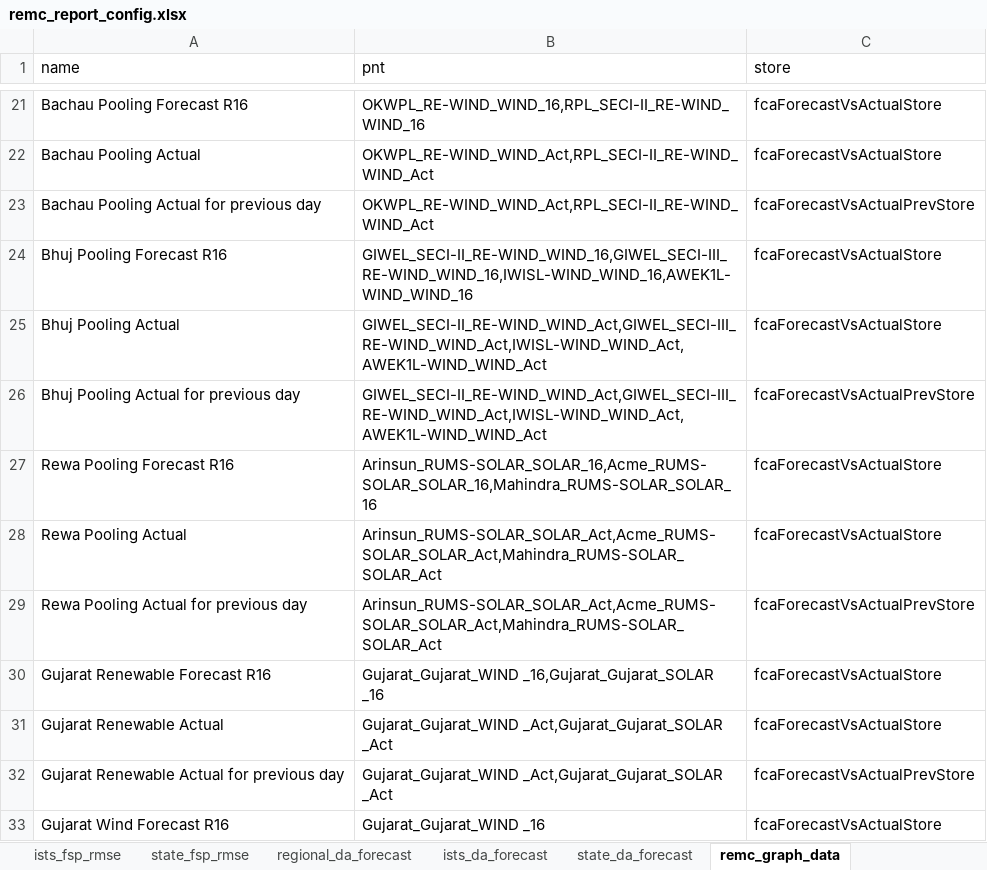
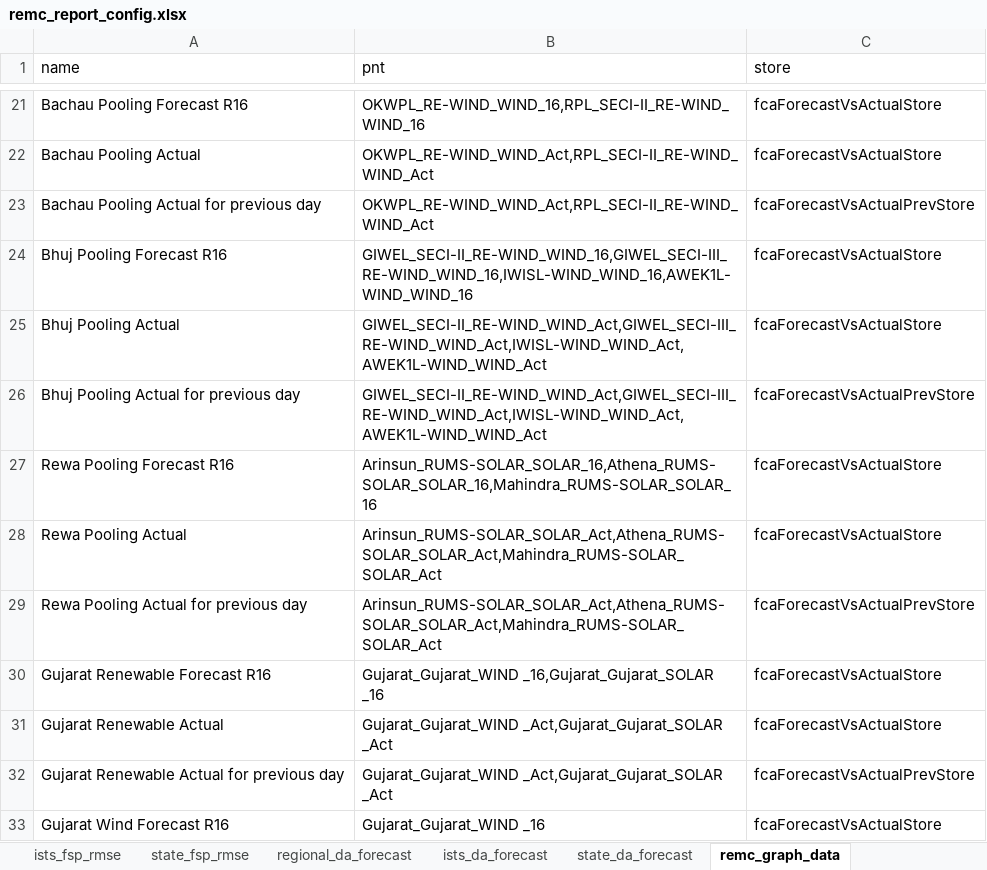
Before and after one commit to nagasudhirpulla/wrldc_remc_reports_generator, an Excel workbook: config/remc_report_config.xlsx, sheet remc_graph_data, drawn as a sheet; only a part is shown, gaps mark what is left out; values as stored, in another font and other column widths than the file's, no borders; the diff names each change by its address in the sheet, - before the commit and + after, or states it on an @@ line.

Commit message:
athena added to config

```diff
--- a/config/remc_report_config.xlsx (sheet remc_graph_data)
+++ b/config/remc_report_config.xlsx (sheet remc_graph_data)
-B27 (pnt): Arinsun_RUMS-SOLAR_SOLAR_16,Acme_RUMS-SOLAR_SOLAR_16,Mahindra_RUMS-SOLAR_SOLAR_16
+B27 (pnt): Arinsun_RUMS-SOLAR_SOLAR_16,Athena_RUMS-SOLAR_SOLAR_16,Mahindra_RUMS-SOLAR_SOLAR_16
-B28:B29 (pnt): Arinsun_RUMS-SOLAR_SOLAR_Act,Acme_RUMS-SOLAR_SOLAR_Act,Mahindra_RUMS-SOLAR_SOLAR_Act
+B28:B29 (pnt): Arinsun_RUMS-SOLAR_SOLAR_Act,Athena_RUMS-SOLAR_SOLAR_Act,Mahindra_RUMS-SOLAR_SOLAR_Act
```
Also changed, not shown: sheet remc_ists_error, sheet ists_fsp_err_num_blks, sheet ists_fsp_rmse, sheet ists_da_forecast, sheet ists_gen, sheet max_info.
